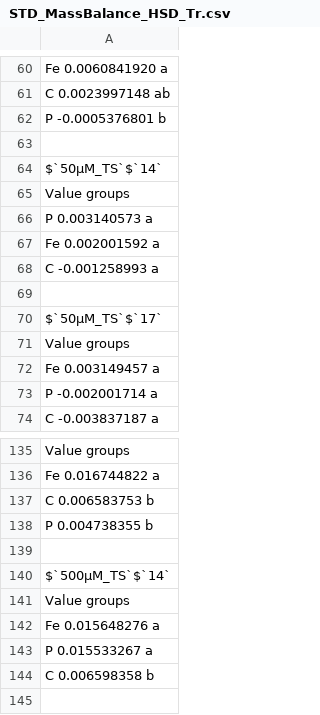
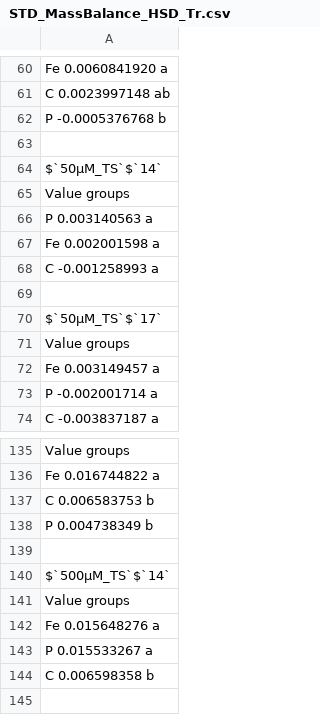
Before and after one commit to Fabio-Trevisan/Gly_Ruptake, a CSV file: STD_MassBalance_HSD_Tr.csv, drawn as a sheet; only a part is shown, gaps mark what is left out.

```diff
--- a/STD_MassBalance_HSD_Tr.csv
+++ b/STD_MassBalance_HSD_Tr.csv
@@ -61,3 +61,3 @@ Fe  0.0060841920      a
 C   0.0023997148     ab
-P  -0.0005376801      b
+P  -0.0005376768      b
 
@@ -65,4 +65,4 @@ $`50µM_TS`$`14`
           Value groups
-P   0.003140573      a
-Fe  0.002001592      a
+P   0.003140563      a
+Fe  0.002001598      a
 C  -0.001258993      a
@@ -137,3 +137,3 @@ Fe 0.016744822      a
 C  0.006583753      b
-P  0.004738355      b
+P  0.004738349      b
 
```
Also changed, not shown: DATA_STD_MassBalance_Reuptake.csv, STD_MassBalance_HSD_Ti.csv, 28 other files.
